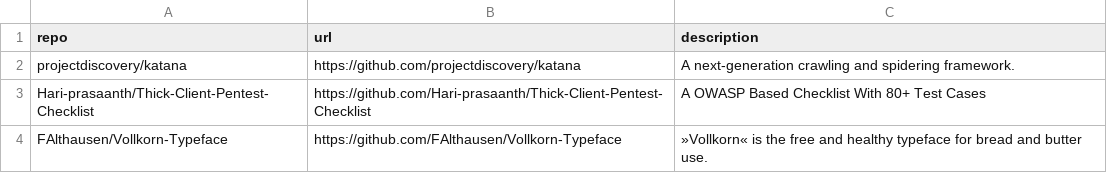
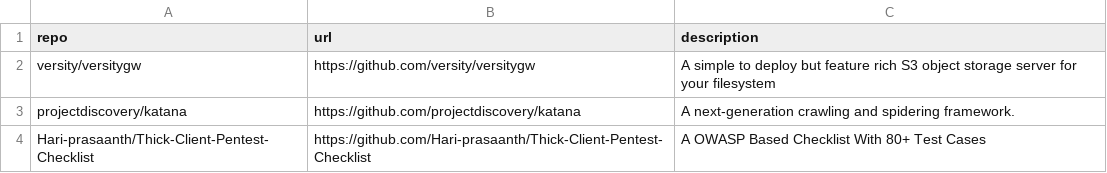
Before and after one commit to Genzer/starred-github-repos, a CSV file: Genzer.starred.csv, drawn as a sheet; only a part is shown; the shorter side is filled out with more unchanged rows.

```diff
--- a/Genzer.starred.csv
+++ b/Genzer.starred.csv
@@ -1,2 +1,3 @@
 "repo","url","description"
+"versity/versitygw","https://github.com/versity/versitygw","A simple to deploy but feature rich S3 object storage server for your filesystem"
 "projectdiscovery/katana","https://github.com/projectdiscovery/katana","A next-generation crawling and spidering framework."
```
